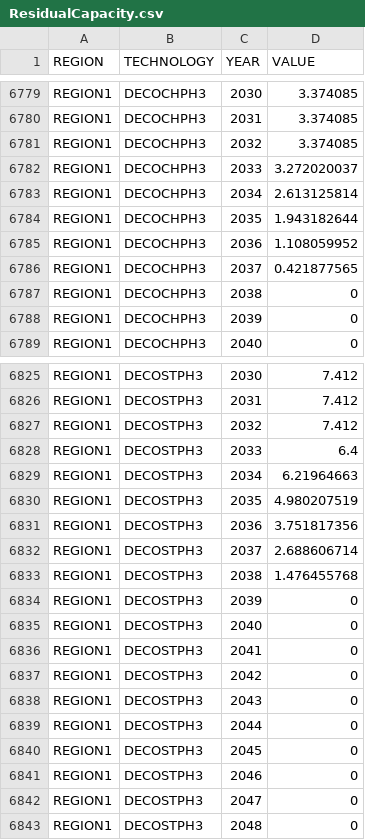
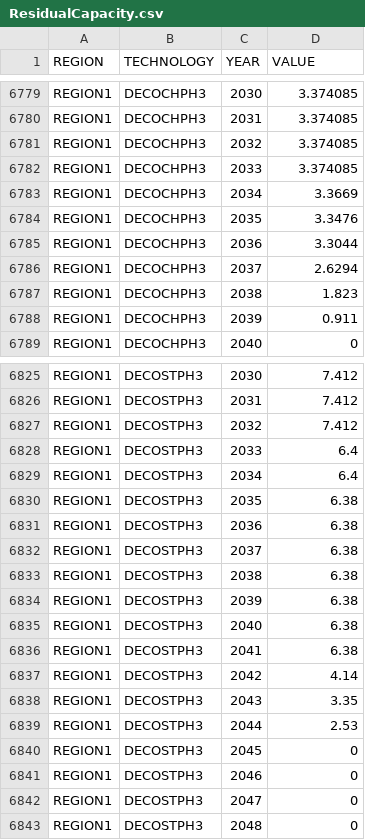
Before and after one commit to ZhenyeWang/OSeMBE, a CSV file: input_data/data/ResidualCapacity.csv, drawn as a sheet; only a part is shown, gaps mark what is left out.

```diff
--- a/input_data/data/ResidualCapacity.csv
+++ b/input_data/data/ResidualCapacity.csv
@@ -6781,9 +6781,9 @@ REGION1,DECOCHPH3,2031,3.374085
 REGION1,DECOCHPH3,2032,3.374085
-REGION1,DECOCHPH3,2033,3.272020037
-REGION1,DECOCHPH3,2034,2.613125814
-REGION1,DECOCHPH3,2035,1.943182644
-REGION1,DECOCHPH3,2036,1.108059952
-REGION1,DECOCHPH3,2037,0.421877565
-REGION1,DECOCHPH3,2038,0
-REGION1,DECOCHPH3,2039,0
+REGION1,DECOCHPH3,2033,3.374085
+REGION1,DECOCHPH3,2034,3.3669
+REGION1,DECOCHPH3,2035,3.3476
+REGION1,DECOCHPH3,2036,3.3044
+REGION1,DECOCHPH3,2037,2.6294
+REGION1,DECOCHPH3,2038,1.823
+REGION1,DECOCHPH3,2039,0.911
 REGION1,DECOCHPH3,2040,0
@@ -6828,13 +6828,13 @@ REGION1,DECOSTPH3,2032,7.412
 REGION1,DECOSTPH3,2033,6.4
-REGION1,DECOSTPH3,2034,6.21964663
-REGION1,DECOSTPH3,2035,4.980207519
-REGION1,DECOSTPH3,2036,3.751817356
-REGION1,DECOSTPH3,2037,2.688606714
-REGION1,DECOSTPH3,2038,1.476455768
-REGION1,DECOSTPH3,2039,0
-REGION1,DECOSTPH3,2040,0
-REGION1,DECOSTPH3,2041,0
-REGION1,DECOSTPH3,2042,0
-REGION1,DECOSTPH3,2043,0
-REGION1,DECOSTPH3,2044,0
+REGION1,DECOSTPH3,2034,6.4
+REGION1,DECOSTPH3,2035,6.38
+REGION1,DECOSTPH3,2036,6.38
+REGION1,DECOSTPH3,2037,6.38
+REGION1,DECOSTPH3,2038,6.38
+REGION1,DECOSTPH3,2039,6.38
+REGION1,DECOSTPH3,2040,6.38
+REGION1,DECOSTPH3,2041,6.38
+REGION1,DECOSTPH3,2042,4.14
+REGION1,DECOSTPH3,2043,3.35
+REGION1,DECOSTPH3,2044,2.53
 REGION1,DECOSTPH3,2045,0
```
Also changed, not shown: input_data/data/TotalAnnualMaxCapacity.csv, input_data/data/TotalTechnologyAnnualActivityUpperLimit.csv.
